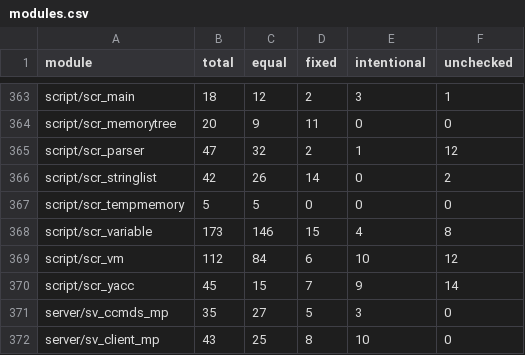
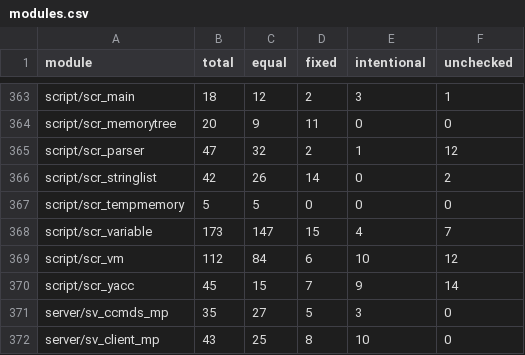
Before and after one commit to STiXzoOR/cod2-silicon, a CSV file: docs/fidelity/modules/modules.csv, drawn as a sheet; only a part is shown, gaps mark what is left out.

```diff
--- a/docs/fidelity/modules/modules.csv
+++ b/docs/fidelity/modules/modules.csv
@@ -367,3 +367,3 @@ script/scr_stringlist,42,26,14,0,2
 script/scr_tempmemory,5,5,0,0,0
-script/scr_variable,173,146,15,4,8
+script/scr_variable,173,147,15,4,7
 script/scr_vm,112,84,6,10,12
```
Also changed, not shown: 4 other files.
